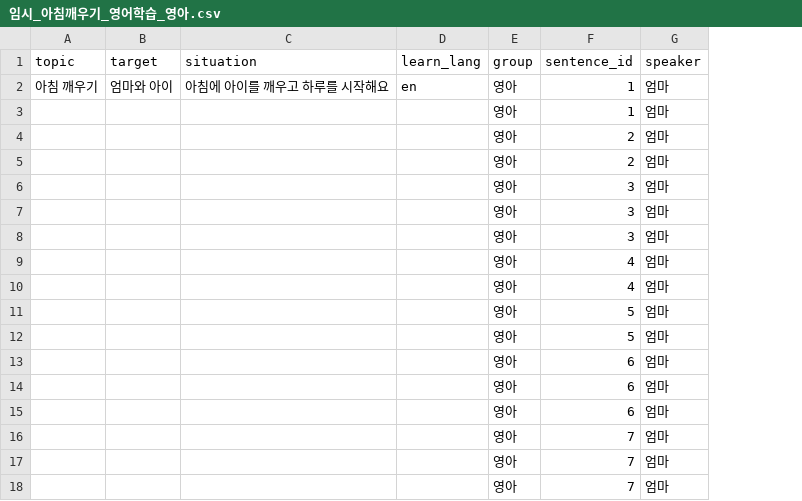
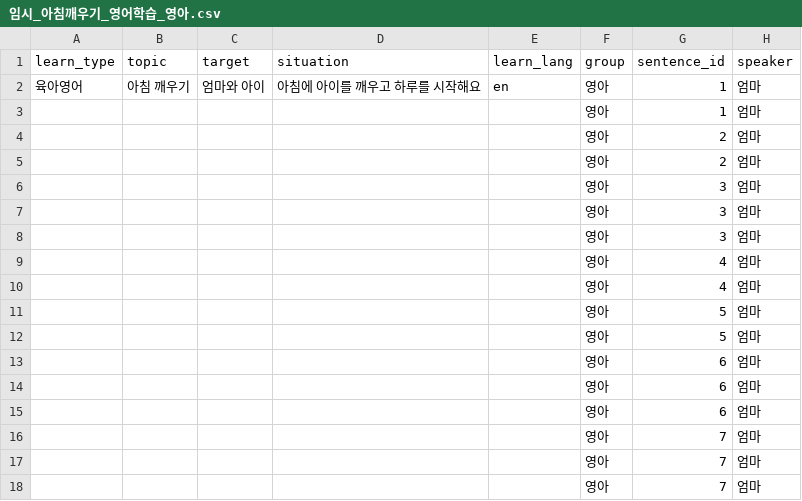
Before and after one commit to dltmfrl4150-ux/English-brick-factory, a CSV file: data/임시_아침깨우기_영어학습_영아.csv, drawn as a sheet; only a part is shown; the diff names each change by its address in the sheet, - before the commit and + after, or states it on an @@ line.

```diff
--- a/data/임시_아침깨우기_영어학습_영아.csv
+++ b/data/임시_아침깨우기_영어학습_영아.csv
+column A (learn_type), row 2: 육아영어
```
Also changed, not shown: 6 other files.
